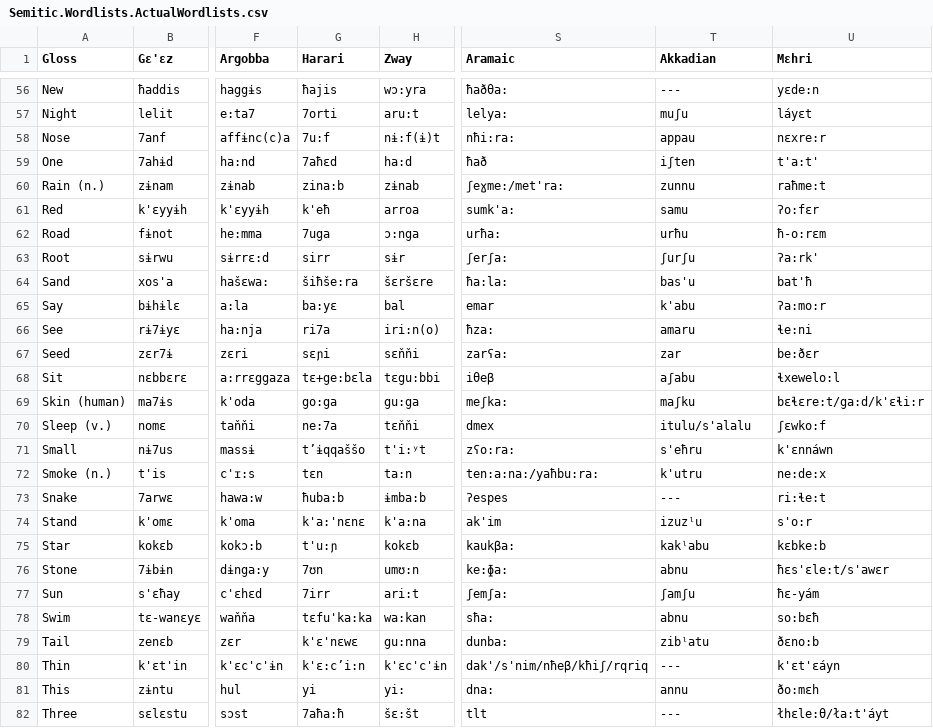
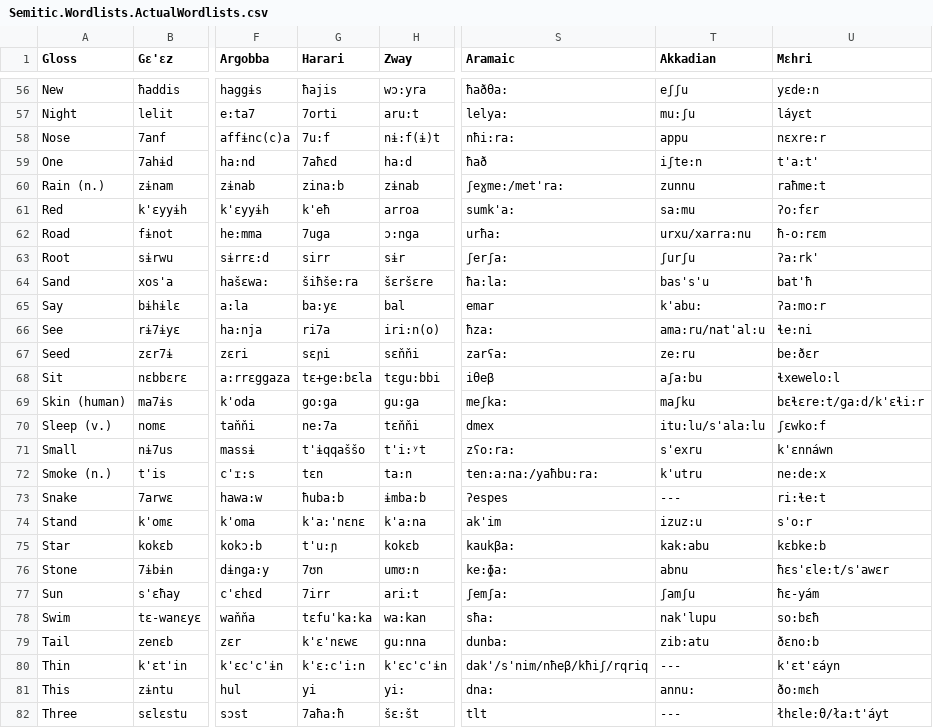
Before and after one commit to lexibank/kitchensemitic, a CSV file: raw/Semitic.Wordlists.ActualWordlists.csv, drawn as a sheet; only a part is shown, gaps mark what is left out; the diff covers the shown part only; the diff names each change by its address in the sheet, - before the commit and + after, or states it on an @@ line.

Commit message:
Akkadian

```diff
--- a/raw/Semitic.Wordlists.ActualWordlists.csv
+++ b/raw/Semitic.Wordlists.ActualWordlists.csv
-T56 (Akkadian): ---
+T56 (Akkadian): eʃʃu
-T57 (Akkadian): muʃu
+T57 (Akkadian): mu:ʃu
-T58 (Akkadian): appau
+T58 (Akkadian): appu
-T59 (Akkadian): iʃten
+T59 (Akkadian): iʃte:n
-T61 (Akkadian): samu
+T61 (Akkadian): sa:mu
-T62 (Akkadian): urħu
+T62 (Akkadian): urxu/xarra:nu
-T64 (Akkadian): bas'u
+T64 (Akkadian): bas's'u
-T65 (Akkadian): k'abu
+T65 (Akkadian): k'abu:
-T66 (Akkadian): amaru
+T66 (Akkadian): ama:ru/nat'al:u
-T67 (Akkadian): zar
+T67 (Akkadian): ze:ru
-T68 (Akkadian): aʃabu
+T68 (Akkadian): aʃa:bu
-T70 (Akkadian): itulu/s'alalu
+T70 (Akkadian): itu:lu/s'ala:lu
-G71 (Harari): tʼɨqqaššo
+G71 (Harari): t'ɨqqaššo
-T71 (Akkadian): s'eħru
+T71 (Akkadian): s'exru
-T74 (Akkadian): izuzˡu
+T74 (Akkadian): izuz:u
-T75 (Akkadian): kakˡabu
+T75 (Akkadian): kak:abu
-T78 (Akkadian): abnu
+T78 (Akkadian): nak'lupu
-T79 (Akkadian): zibˡatu
+T79 (Akkadian): zib:atu
-G80 (Harari): k'ɛ:cʼi:n
+G80 (Harari): k'ɛ:c'i:n
-T81 (Akkadian): annu
+T81 (Akkadian): annu:
```
Also changed, not shown: 40 edited cells elsewhere in this file, 1 other file.
